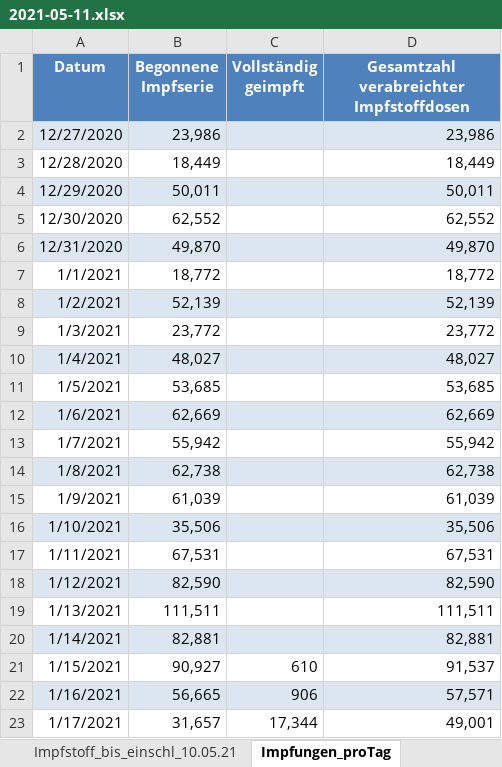
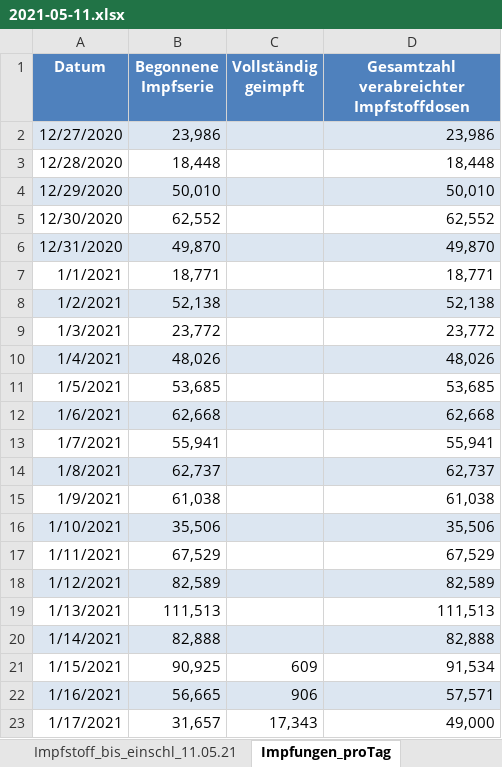
Before and after one commit to wiomoc/geimpft, an Excel workbook: 2021-05-11.xlsx, sheet Impfungen_proTag, drawn as a sheet; only a part is shown; values as stored, in another font and other column widths than the file's, no borders; the diff covers the shown part only; the diff names each change by its address in the sheet, - before the commit and + after, or states it on an @@ line.

```diff
--- a/2021-05-11.xlsx (sheet Impfungen_proTag)
+++ b/2021-05-11.xlsx (sheet Impfungen_proTag)
-sheet tab: Impfstoff_bis_einschl_10.05.21
+sheet tab: Impfstoff_bis_einschl_11.05.21
-B3 (Begonnene Impfserie): 18,449
+B3 (Begonnene Impfserie): 18,448
-D3: 18,449
+D3: 18,448
-B4 (Begonnene Impfserie): 50,011
+B4 (Begonnene Impfserie): 50,010
-D4: 50,011
+D4: 50,010
-B7 (Begonnene Impfserie): 18,772
+B7 (Begonnene Impfserie): 18,771
-D7: 18,772
+D7: 18,771
-B8 (Begonnene Impfserie): 52,139
+B8 (Begonnene Impfserie): 52,138
-D8: 52,139
+D8: 52,138
-B10 (Begonnene Impfserie): 48,027
+B10 (Begonnene Impfserie): 48,026
-D10: 48,027
+D10: 48,026
-B12 (Begonnene Impfserie): 62,669
+B12 (Begonnene Impfserie): 62,668
-D12: 62,669
+D12: 62,668
-B13 (Begonnene Impfserie): 55,942
+B13 (Begonnene Impfserie): 55,941
-D13: 55,942
+D13: 55,941
-B14 (Begonnene Impfserie): 62,738
+B14 (Begonnene Impfserie): 62,737
-D14: 62,738
+D14: 62,737
-B15 (Begonnene Impfserie): 61,039
+B15 (Begonnene Impfserie): 61,038
-D15: 61,039
+D15: 61,038
-B17 (Begonnene Impfserie): 67,531
+B17 (Begonnene Impfserie): 67,529
-D17: 67,531
+D17: 67,529
-B18 (Begonnene Impfserie): 82,590
+B18 (Begonnene Impfserie): 82,589
-D18: 82,590
+D18: 82,589
-B19 (Begonnene Impfserie): 111,511
+B19 (Begonnene Impfserie): 111,513
-D19: 111,511
+D19: 111,513
-B20 (Begonnene Impfserie): 82,881
+B20 (Begonnene Impfserie): 82,888
-D20: 82,881
+D20: 82,888
-B21 (Begonnene Impfserie): 90,927
+B21 (Begonnene Impfserie): 90,925
-C21 (Vollständig geimpft): 610
+C21 (Vollständig geimpft): 609
-D21: 91,537
+D21: 91,534
-C23 (Vollständig geimpft): 17,344
+C23 (Vollständig geimpft): 17,343
-D23: 49,001
+D23: 49,000
```
Also changed, not shown: 1 added row, 294 edited cells and cell formats elsewhere in this sheet, sheet Impfstoff_bis_einschl_11.05.21, sheet Impfquote_bis_einschl_11.05.21, sheet Erläuterung, other sheet tabs, 1 other file.
